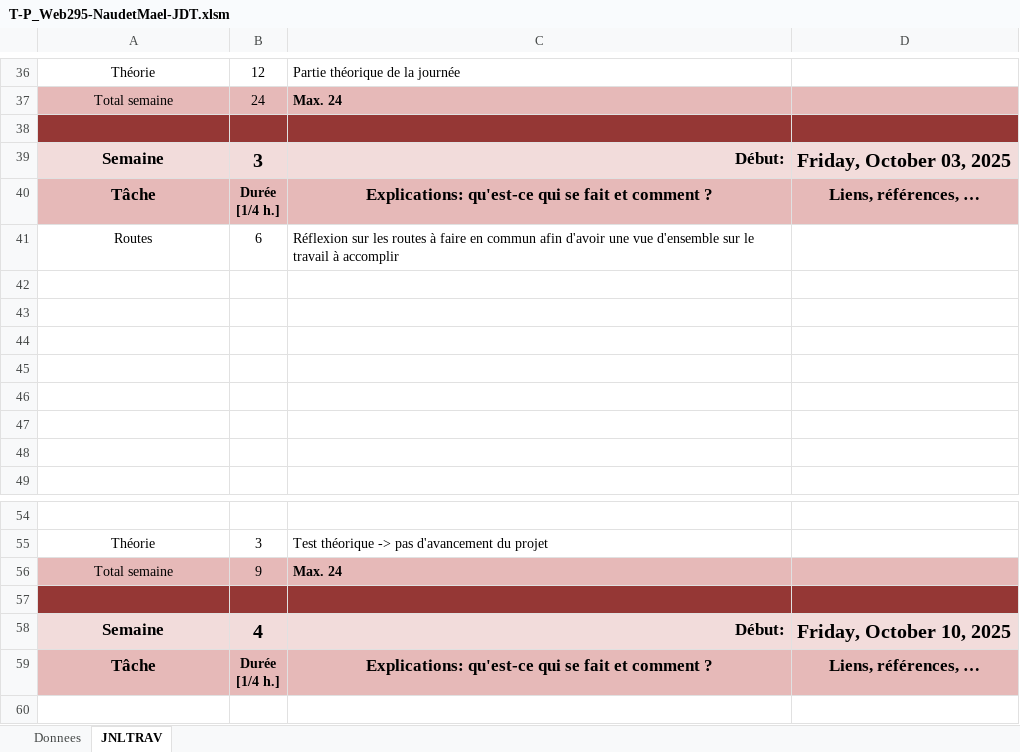
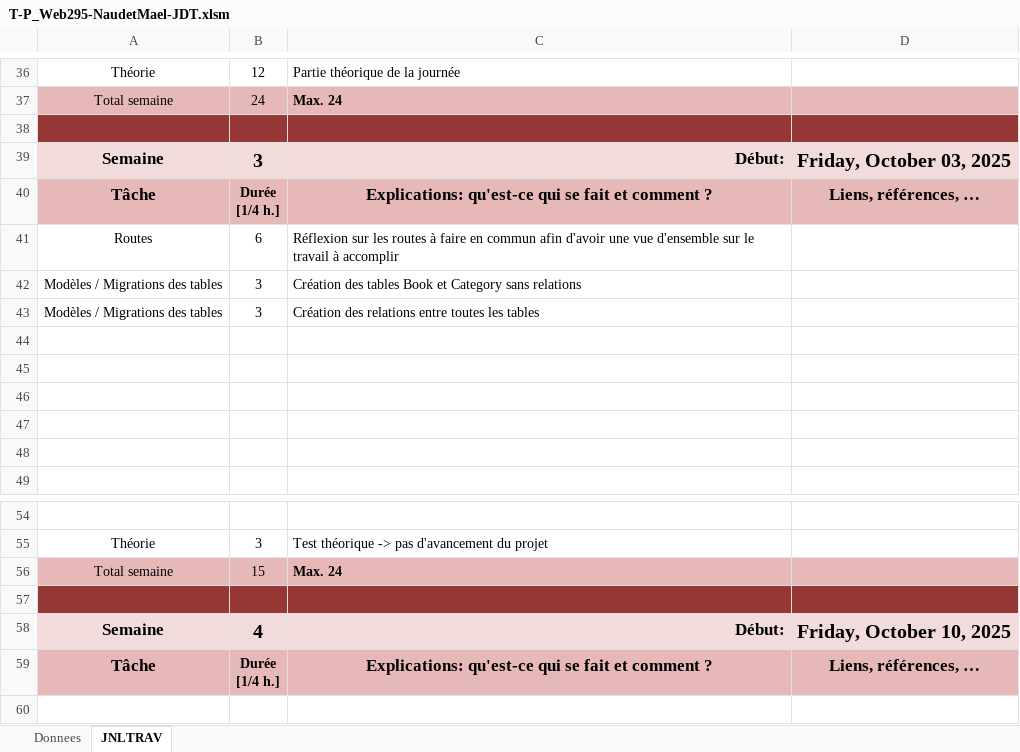
Before and after one commit to Fbrend23/P_Web-295, an Excel workbook: doc/JdT/T-P_Web295-NaudetMael-JDT.xlsm, sheet JNLTRAV, drawn as a sheet; only a part is shown, gaps mark what is left out; values as stored, in another font and other column widths than the file's, no borders; charts and pictures not drawn; the diff names each change by its address in the sheet, - before the commit and + after, or states it on an @@ line.

```diff
--- a/doc/JdT/T-P_Web295-NaudetMael-JDT.xlsm (sheet JNLTRAV)
+++ b/doc/JdT/T-P_Web295-NaudetMael-JDT.xlsm (sheet JNLTRAV)
-row 42: (empty)
+row 42: Modèles / Migrations des tables | 3 | Création des tables Book et Category sans relations
-row 43: (empty)
+row 43: Modèles / Migrations des tables | 3 | Création des relations entre toutes les tables
-B56: 9
+B56: 15
```
Also changed, not shown: charts or pictures, doc/routes-a-faire.xlsx, 11 other files.
